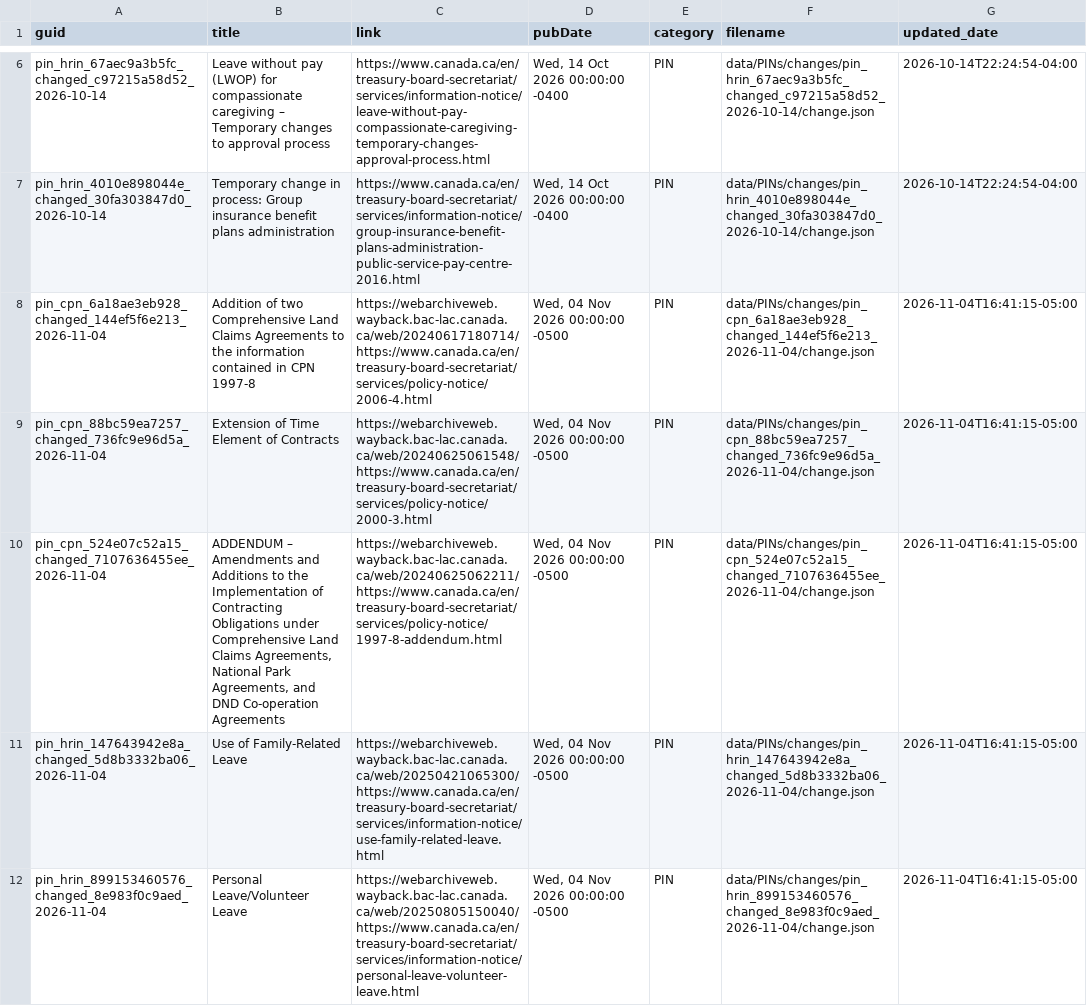
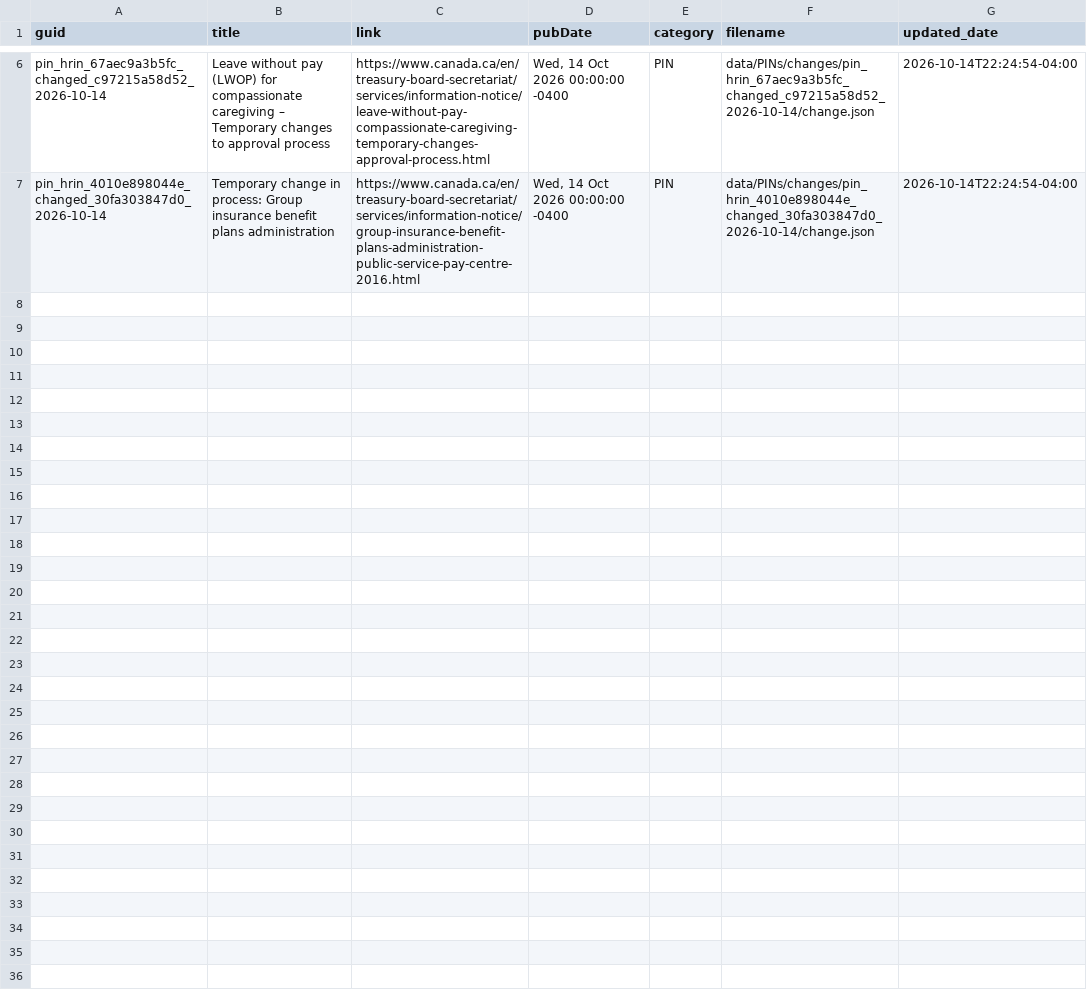
Before and after one commit to PatLittle/TBS-Policy-Hawk, a CSV file: data/pin_events.csv, drawn as a sheet; only a part is shown, gaps mark what is left out; the diff covers the shown part only.

```diff
--- a/data/pin_events.csv
+++ b/data/pin_events.csv
@@ -7,6 +7 @@ pin_hrin_67aec9a3b5fc_changed_c97215a58d52_2026-10-14,Leave without pay (LWOP) f
 pin_hrin_4010e898044e_changed_30fa303847d0_2026-10-14,Temporary change in process: Group insurance benefit plans administration,https://www.canada.ca/en/treasury-board-secretariat/services/information-notice/group-insurance-benefit-plans-administration-public-service-pay-centre-2016.html,"Wed, 14 Oct 2026 00:00:00 -0400",PIN,data/PINs/changes/pin_hrin_4010e898044e_changed_30fa303847d0_2026-10-14/change.json,2026-10-14T22:24:54-04:00
-pin_cpn_6a18ae3eb928_changed_144ef5f6e213_2026-11-04,Addition of two Comprehensive Land Claims Agreements to the information contained in CPN 1997-8,https://webarchiveweb.wayback.bac-lac.canada.ca/web/20240617180714/https://www.canada.ca/en/treasury-board-secretariat/services/policy-notice/2006-4.html,"Wed, 04 Nov 2026 00:00:00 -0500",PIN,data/PINs/changes/pin_cpn_6a18ae3eb928_changed_144ef5f6e213_2026-11-04/change.json,2026-11-04T16:41:15-05:00
-pin_cpn_88bc59ea7257_changed_736fc9e96d5a_2026-11-04,Extension of Time Element of Contracts,https://webarchiveweb.wayback.bac-lac.canada.ca/web/20240625061548/https://www.canada.ca/en/treasury-board-secretariat/services/policy-notice/2000-3.html,"Wed, 04 Nov 2026 00:00:00 -0500",PIN,data/PINs/changes/pin_cpn_88bc59ea7257_changed_736fc9e96d5a_2026-11-04/change.json,2026-11-04T16:41:15-05:00
-pin_cpn_524e07c52a15_changed_7107636455ee_2026-11-04,"ADDENDUM – Amendments and Additions to the Implementation of Contracting Obligations under Comprehensive Land Claims Agreements, National Park Agreements, and DND Co-operation Agreements",https://webarchiveweb.wayback.bac-lac.canada.ca/web/20240625062211/https://www.canada.ca/en/treasury-board-secretariat/services/policy-notice/1997-8-addendum.html,"Wed, 04 Nov 2026 00:00:00 -0500",PIN,data/PINs/changes/pin_cpn_524e07c52a15_changed_7107636455ee_2026-11-04/change.json,2026-11-04T16:41:15-05:00
-pin_hrin_147643942e8a_changed_5d8b3332ba06_2026-11-04,Use of Family-Related Leave,https://webarchiveweb.wayback.bac-lac.canada.ca/web/20250421065300/https://www.canada.ca/en/treasury-board-secretariat/services/information-notice/use-family-related-leave.html,"Wed, 04 Nov 2026 00:00:00 -0500",PIN,data/PINs/changes/pin_hrin_147643942e8a_changed_5d8b3332ba06_2026-11-04/change.json,2026-11-04T16:41:15-05:00
-pin_hrin_899153460576_changed_8e983f0c9aed_2026-11-04,Personal Leave/Volunteer Leave,https://webarchiveweb.wayback.bac-lac.canada.ca/web/20250805150040/https://www.canada.ca/en/treasury-board-secretariat/services/information-notice/personal-leave-volunteer-leave.html,"Wed, 04 Nov 2026 00:00:00 -0500",PIN,data/PINs/changes/pin_hrin_899153460576_changed_8e983f0c9aed_2026-11-04/change.json,2026-11-04T16:41:15-05:00
```
Also changed, not shown: 5 removed rows elsewhere in this file, 1 other file.
